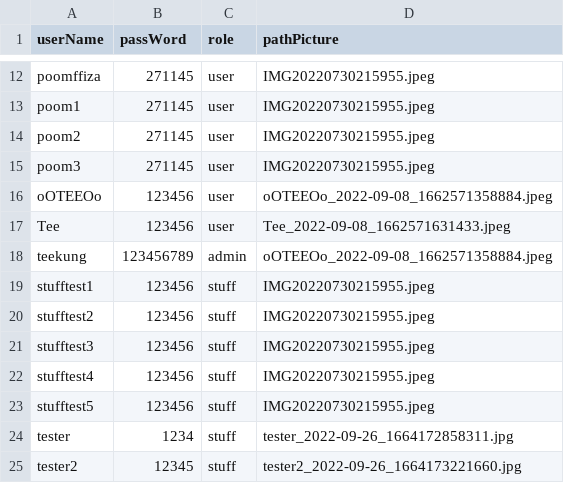
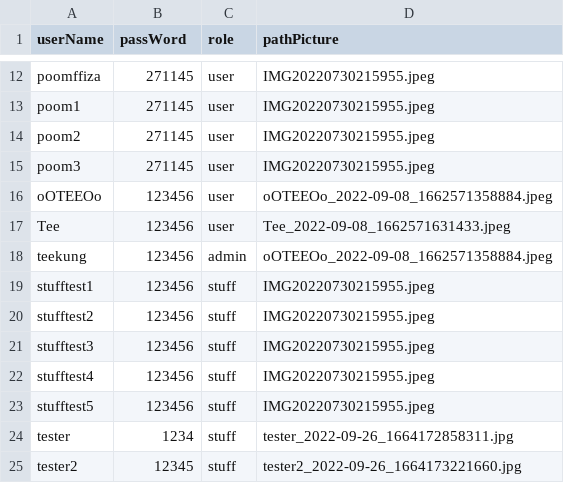
Before and after one commit to Ratchaphon1412/Student-Complaints, a CSV file: database/account.csv, drawn as a sheet; only a part is shown, gaps mark what is left out.

```diff
--- a/database/account.csv
+++ b/database/account.csv
@@ -17,3 +17,3 @@ oOTEEOo,123456,user,"oOTEEOo_2022-09-08_1662571358884.jpeg"
 Tee,123456,user,"Tee_2022-09-08_1662571631433.jpeg"
-teekung,123456789,admin,"oOTEEOo_2022-09-08_1662571358884.jpeg"
+teekung,123456,admin,"oOTEEOo_2022-09-08_1662571358884.jpeg"
 stufftest1,123456,stuff,IMG20220730215955.jpeg
```
Also changed, not shown: database/log.csv, 13 other files.
